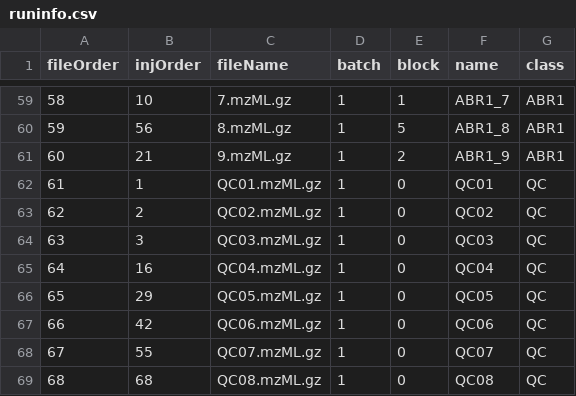
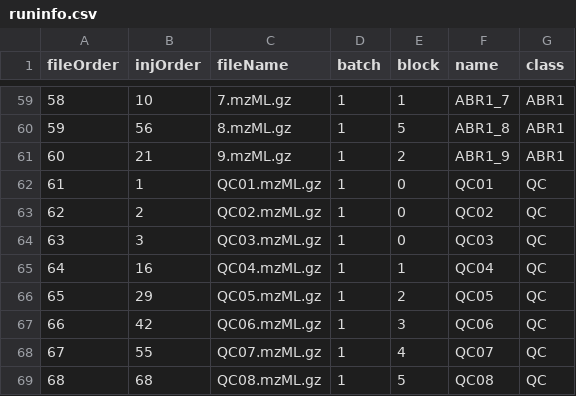
Before and after one commit to aberHRML/metaboData, a CSV file: inst/DataSets/FIE-HRMS/BdistachyonEcotypes/runinfo.csv, drawn as a sheet; only a part is shown, gaps mark what is left out.

Commit message:
altered QC blocks in B. distachyon ecotypes sample info

```diff
--- a/inst/DataSets/FIE-HRMS/BdistachyonEcotypes/runinfo.csv
+++ b/inst/DataSets/FIE-HRMS/BdistachyonEcotypes/runinfo.csv
@@ -64,6 +64,6 @@ fileOrder,injOrder,fileName,batch,block,name,class
 63,3,QC03.mzML.gz,1,0,QC03,QC
-64,16,QC04.mzML.gz,1,0,QC04,QC
-65,29,QC05.mzML.gz,1,0,QC05,QC
-66,42,QC06.mzML.gz,1,0,QC06,QC
-67,55,QC07.mzML.gz,1,0,QC07,QC
-68,68,QC08.mzML.gz,1,0,QC08,QC
+64,16,QC04.mzML.gz,1,1,QC04,QC
+65,29,QC05.mzML.gz,1,2,QC05,QC
+66,42,QC06.mzML.gz,1,3,QC06,QC
+67,55,QC07.mzML.gz,1,4,QC07,QC
+68,68,QC08.mzML.gz,1,5,QC08,QC
```
